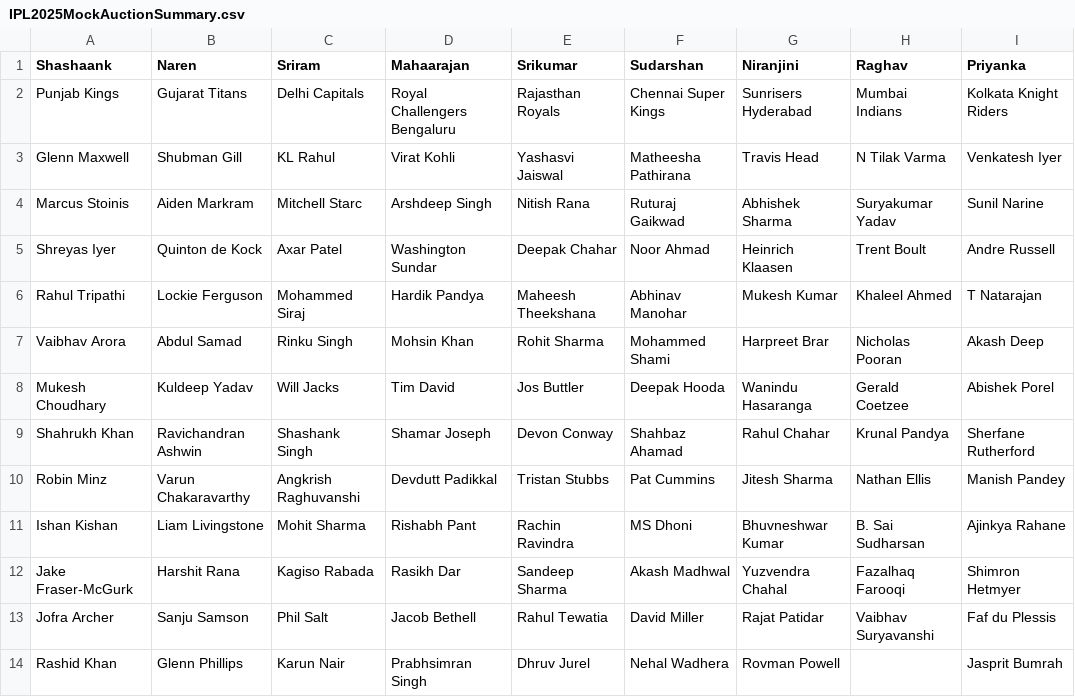
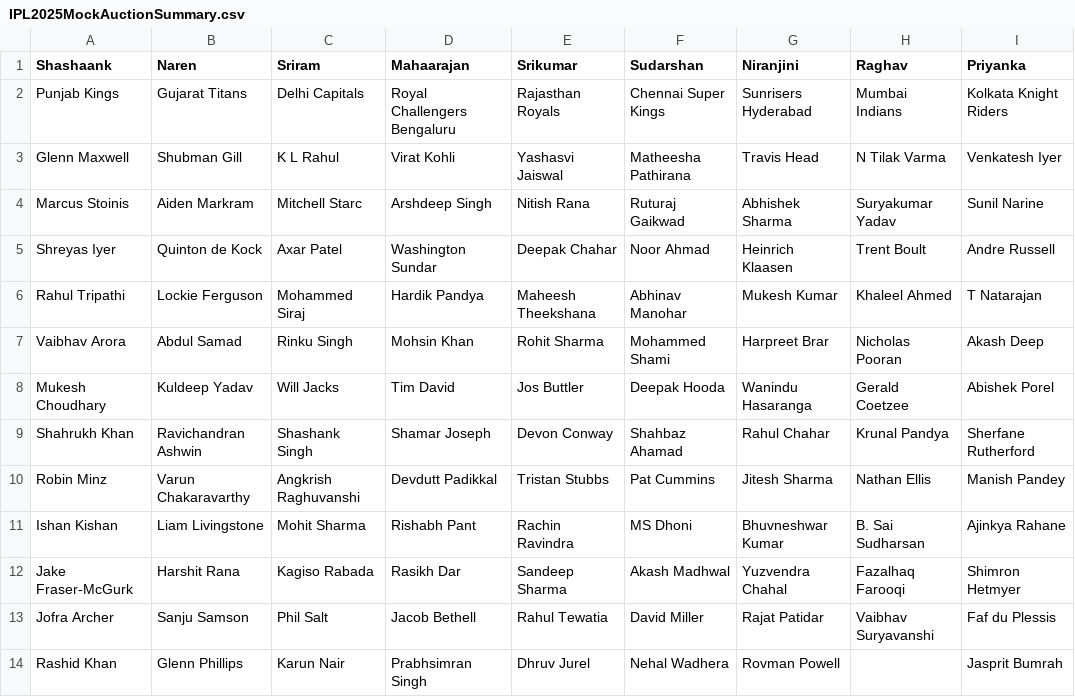
Before and after one commit to suddu16/ipl-fantasy, a CSV file: ipl2025/group_1/IPL2025MockAuctionSummary.csv, drawn as a sheet.

```diff
--- a/ipl2025/group_1/IPL2025MockAuctionSummary.csv
+++ b/ipl2025/group_1/IPL2025MockAuctionSummary.csv
@@ -2,3 +2,3 @@ Shashaank,Naren,Sriram,Mahaarajan,Srikumar,Sudarshan,Niranjini,Raghav,Priyanka
 Punjab Kings,Gujarat Titans,Delhi Capitals,Royal Challengers Bengaluru,Rajasthan Royals,Chennai Super Kings,Sunrisers Hyderabad,Mumbai Indians,Kolkata Knight Riders
-Glenn Maxwell,Shubman Gill,KL Rahul,Virat Kohli,Yashasvi Jaiswal,Matheesha Pathirana,Travis Head,N Tilak Varma,Venkatesh Iyer
+Glenn Maxwell,Shubman Gill,K L Rahul,Virat Kohli,Yashasvi Jaiswal,Matheesha Pathirana,Travis Head,N Tilak Varma,Venkatesh Iyer
 Marcus Stoinis,Aiden Markram,Mitchell Starc,Arshdeep Singh,Nitish Rana,Ruturaj Gaikwad,Abhishek Sharma,Suryakumar Yadav,Sunil Narine
```
Also changed, not shown: ipl2025/group_1/Sriram.csv, ipl2025/group_1/ipl2025_results_day_10.csv, 11 other files.
